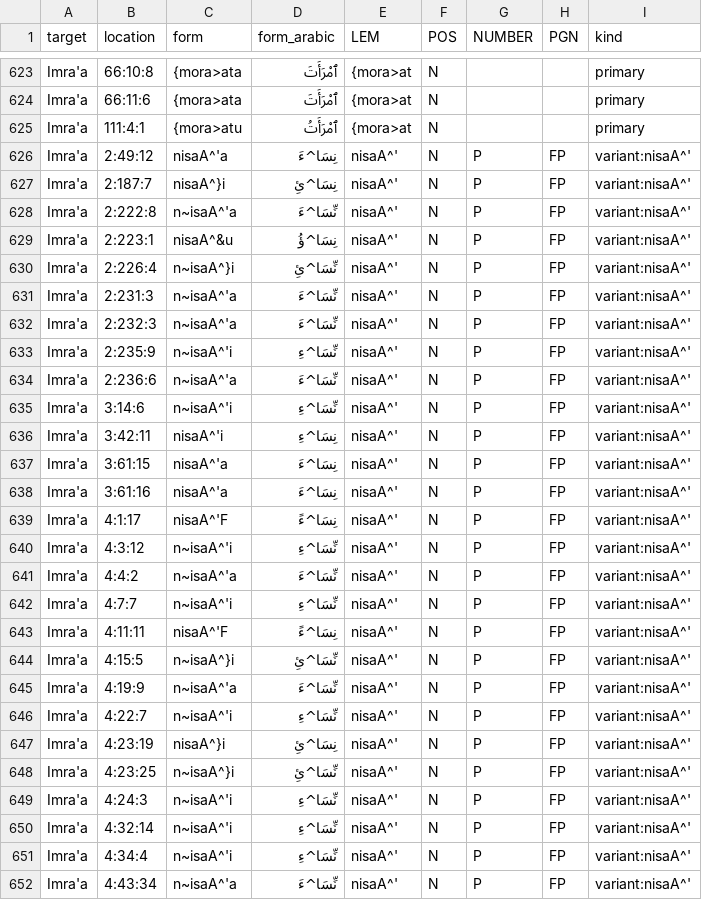
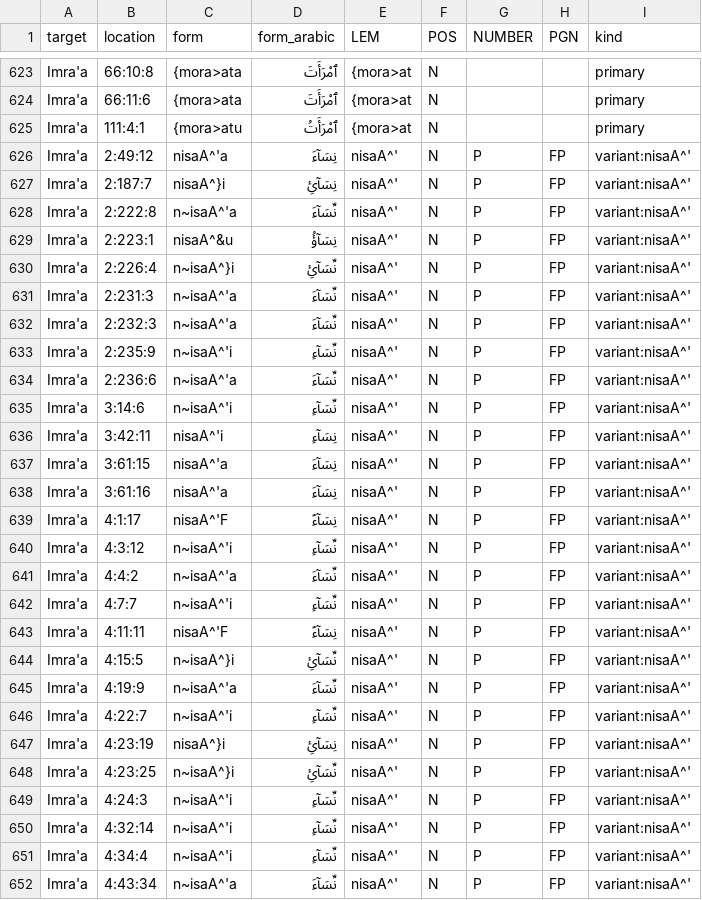
Before and after one commit to taziksh/quran-frequencies, a CSV file: output/occurrences.csv, drawn as a sheet; only a part is shown, gaps mark what is left out; the diff covers the shown part only.

```diff
--- a/output/occurrences.csv
+++ b/output/occurrences.csv
@@ -625,28 +625,28 @@ Imra'a,66:11:6,{mora>ata,ٱمْرَأَتَ,{mora>at,N,,,primary
 Imra'a,111:4:1,{mora>atu,ٱمْرَأَتُ,{mora>at,N,,,primary
-Imra'a,2:49:12,nisaA^'a,نِسَا^ءَ,nisaA^',N,P,FP,variant:nisaA^'
-Imra'a,2:187:7,nisaA^}i,نِسَا^ئِ,nisaA^',N,P,FP,variant:nisaA^'
-Imra'a,2:222:8,n~isaA^'a,نِّسَا^ءَ,nisaA^',N,P,FP,variant:nisaA^'
-Imra'a,2:223:1,nisaA^&u,نِسَا^ؤُ,nisaA^',N,P,FP,variant:nisaA^'
-Imra'a,2:226:4,n~isaA^}i,نِّسَا^ئِ,nisaA^',N,P,FP,variant:nisaA^'
-Imra'a,2:231:3,n~isaA^'a,نِّسَا^ءَ,nisaA^',N,P,FP,variant:nisaA^'
-Imra'a,2:232:3,n~isaA^'a,نِّسَا^ءَ,nisaA^',N,P,FP,variant:nisaA^'
-Imra'a,2:235:9,n~isaA^'i,نِّسَا^ءِ,nisaA^',N,P,FP,variant:nisaA^'
-Imra'a,2:236:6,n~isaA^'a,نِّسَا^ءَ,nisaA^',N,P,FP,variant:nisaA^'
-Imra'a,3:14:6,n~isaA^'i,نِّسَا^ءِ,nisaA^',N,P,FP,variant:nisaA^'
-Imra'a,3:42:11,nisaA^'i,نِسَا^ءِ,nisaA^',N,P,FP,variant:nisaA^'
-Imra'a,3:61:15,nisaA^'a,نِسَا^ءَ,nisaA^',N,P,FP,variant:nisaA^'
-Imra'a,3:61:16,nisaA^'a,نِسَا^ءَ,nisaA^',N,P,FP,variant:nisaA^'
-Imra'a,4:1:17,nisaA^'F,نِسَا^ءً,nisaA^',N,P,FP,variant:nisaA^'
-Imra'a,4:3:12,n~isaA^'i,نِّسَا^ءِ,nisaA^',N,P,FP,variant:nisaA^'
-Imra'a,4:4:2,n~isaA^'a,نِّسَا^ءَ,nisaA^',N,P,FP,variant:nisaA^'
-Imra'a,4:7:7,n~isaA^'i,نِّسَا^ءِ,nisaA^',N,P,FP,variant:nisaA^'
-Imra'a,4:11:11,nisaA^'F,نِسَا^ءً,nisaA^',N,P,FP,variant:nisaA^'
-Imra'a,4:15:5,n~isaA^}i,نِّسَا^ئِ,nisaA^',N,P,FP,variant:nisaA^'
-Imra'a,4:19:9,n~isaA^'a,نِّسَا^ءَ,nisaA^',N,P,FP,variant:nisaA^'
-Imra'a,4:22:7,n~isaA^'i,نِّسَا^ءِ,nisaA^',N,P,FP,variant:nisaA^'
-Imra'a,4:23:19,nisaA^}i,نِسَا^ئِ,nisaA^',N,P,FP,variant:nisaA^'
-Imra'a,4:23:25,n~isaA^}i,نِّسَا^ئِ,nisaA^',N,P,FP,variant:nisaA^'
-Imra'a,4:24:3,n~isaA^'i,نِّسَا^ءِ,nisaA^',N,P,FP,variant:nisaA^'
-Imra'a,4:32:14,n~isaA^'i,نِّسَا^ءِ,nisaA^',N,P,FP,variant:nisaA^'
-Imra'a,4:34:4,n~isaA^'i,نِّسَا^ءِ,nisaA^',N,P,FP,variant:nisaA^'
-Imra'a,4:43:34,n~isaA^'a,نِّسَا^ءَ,nisaA^',N,P,FP,variant:nisaA^'
+Imra'a,2:49:12,nisaA^'a,نِسَآءَ,nisaA^',N,P,FP,variant:nisaA^'
+Imra'a,2:187:7,nisaA^}i,نِسَآئِ,nisaA^',N,P,FP,variant:nisaA^'
+Imra'a,2:222:8,n~isaA^'a,نِّسَآءَ,nisaA^',N,P,FP,variant:nisaA^'
+Imra'a,2:223:1,nisaA^&u,نِسَآؤُ,nisaA^',N,P,FP,variant:nisaA^'
+Imra'a,2:226:4,n~isaA^}i,نِّسَآئِ,nisaA^',N,P,FP,variant:nisaA^'
+Imra'a,2:231:3,n~isaA^'a,نِّسَآءَ,nisaA^',N,P,FP,variant:nisaA^'
+Imra'a,2:232:3,n~isaA^'a,نِّسَآءَ,nisaA^',N,P,FP,variant:nisaA^'
+Imra'a,2:235:9,n~isaA^'i,نِّسَآءِ,nisaA^',N,P,FP,variant:nisaA^'
+Imra'a,2:236:6,n~isaA^'a,نِّسَآءَ,nisaA^',N,P,FP,variant:nisaA^'
+Imra'a,3:14:6,n~isaA^'i,نِّسَآءِ,nisaA^',N,P,FP,variant:nisaA^'
+Imra'a,3:42:11,nisaA^'i,نِسَآءِ,nisaA^',N,P,FP,variant:nisaA^'
+Imra'a,3:61:15,nisaA^'a,نِسَآءَ,nisaA^',N,P,FP,variant:nisaA^'
+Imra'a,3:61:16,nisaA^'a,نِسَآءَ,nisaA^',N,P,FP,variant:nisaA^'
+Imra'a,4:1:17,nisaA^'F,نِسَآءً,nisaA^',N,P,FP,variant:nisaA^'
+Imra'a,4:3:12,n~isaA^'i,نِّسَآءِ,nisaA^',N,P,FP,variant:nisaA^'
+Imra'a,4:4:2,n~isaA^'a,نِّسَآءَ,nisaA^',N,P,FP,variant:nisaA^'
+Imra'a,4:7:7,n~isaA^'i,نِّسَآءِ,nisaA^',N,P,FP,variant:nisaA^'
+Imra'a,4:11:11,nisaA^'F,نِسَآءً,nisaA^',N,P,FP,variant:nisaA^'
+Imra'a,4:15:5,n~isaA^}i,نِّسَآئِ,nisaA^',N,P,FP,variant:nisaA^'
+Imra'a,4:19:9,n~isaA^'a,نِّسَآءَ,nisaA^',N,P,FP,variant:nisaA^'
+Imra'a,4:22:7,n~isaA^'i,نِّسَآءِ,nisaA^',N,P,FP,variant:nisaA^'
+Imra'a,4:23:19,nisaA^}i,نِسَآئِ,nisaA^',N,P,FP,variant:nisaA^'
+Imra'a,4:23:25,n~isaA^}i,نِّسَآئِ,nisaA^',N,P,FP,variant:nisaA^'
+Imra'a,4:24:3,n~isaA^'i,نِّسَآءِ,nisaA^',N,P,FP,variant:nisaA^'
+Imra'a,4:32:14,n~isaA^'i,نِّسَآءِ,nisaA^',N,P,FP,variant:nisaA^'
+Imra'a,4:34:4,n~isaA^'i,نِّسَآءِ,nisaA^',N,P,FP,variant:nisaA^'
+Imra'a,4:43:34,n~isaA^'a,نِّسَآءَ,nisaA^',N,P,FP,variant:nisaA^'
```
Also changed, not shown: 173 edited cells elsewhere in this file, output/claims_occurrences.csv, output/full_counts.csv, 17 other files.
